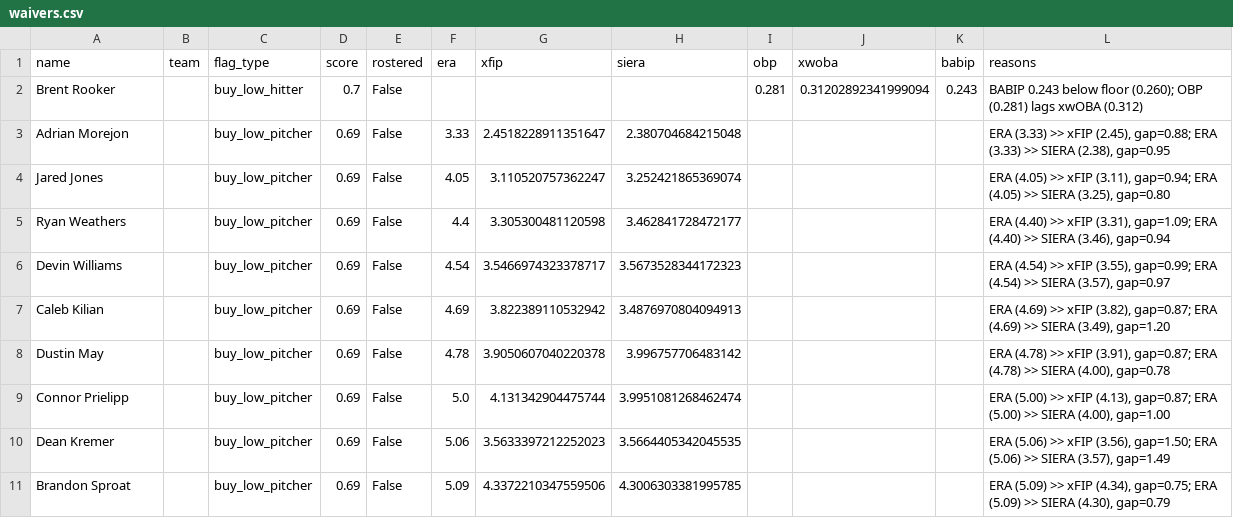
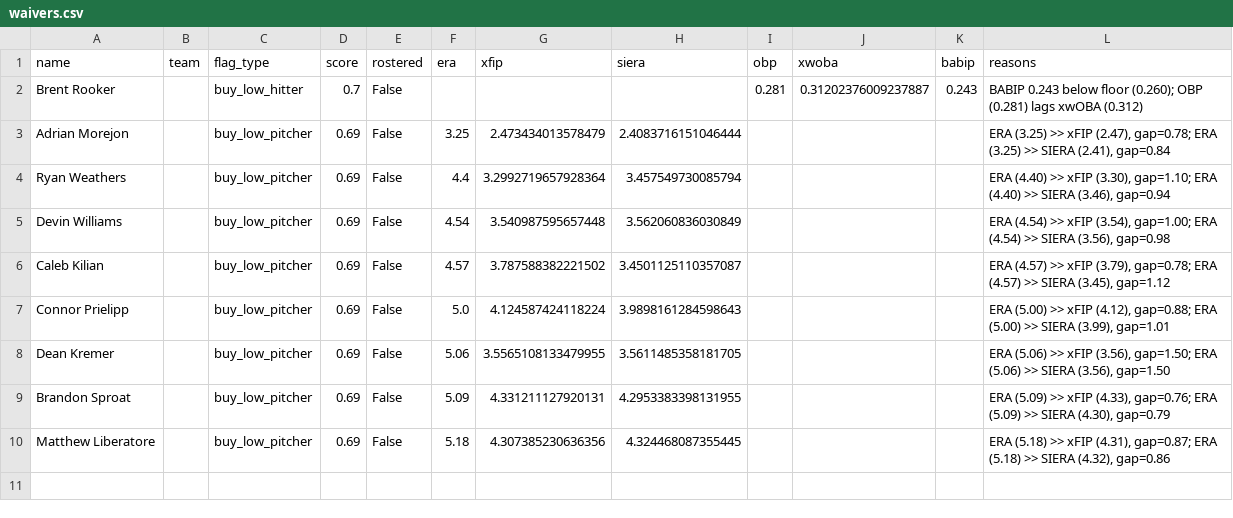
Before and after one commit to nickguarriello/pitch-slap, a CSV file: docs/data/waivers.csv, drawn as a sheet.

```diff
--- a/docs/data/waivers.csv
+++ b/docs/data/waivers.csv
@@ -1,11 +1,10 @@
 name,team,flag_type,score,rostered,era,xfip,siera,obp,xwoba,babip,reasons
-Brent Rooker,,buy_low_hitter,0.7,False,,,,0.281,0.31202892341999094,0.243,BABIP 0.243 below floor (0.260); OBP (0.281) lags xwOBA (0.312)
-Adrian Morejon,,buy_low_pitcher,0.69,False,3.33,2.4518228911351647,2.380704684215048,,,,"ERA (3.33) >> xFIP (2.45), gap=0.88; ERA (3.33) >> SIERA (2.38), gap=0.95"
-Jared Jones,,buy_low_pitcher,0.69,False,4.05,3.110520757362247,3.252421865369074,,,,"ERA (4.05) >> xFIP (3.11), gap=0.94; ERA (4.05) >> SIERA (3.25), gap=0.80"
-Ryan Weathers,,buy_low_pitcher,0.69,False,4.4,3.305300481120598,3.462841728472177,,,,"ERA (4.40) >> xFIP (3.31), gap=1.09; ERA (4.40) >> SIERA (3.46), gap=0.94"
-Devin Williams,,buy_low_pitcher,0.69,False,4.54,3.5466974323378717,3.5673528344172323,,,,"ERA (4.54) >> xFIP (3.55), gap=0.99; ERA (4.54) >> SIERA (3.57), gap=0.97"
-Caleb Kilian,,buy_low_pitcher,0.69,False,4.69,3.822389110532942,3.4876970804094913,,,,"ERA (4.69) >> xFIP (3.82), gap=0.87; ERA (4.69) >> SIERA (3.49), gap=1.20"
-Dustin May,,buy_low_pitcher,0.69,False,4.78,3.9050607040220378,3.996757706483142,,,,"ERA (4.78) >> xFIP (3.91), gap=0.87; ERA (4.78) >> SIERA (4.00), gap=0.78"
-Connor Prielipp,,buy_low_pitcher,0.69,False,5.0,4.131342904475744,3.9951081268462474,,,,"ERA (5.00) >> xFIP (4.13), gap=0.87; ERA (5.00) >> SIERA (4.00), gap=1.00"
-Dean Kremer,,buy_low_pitcher,0.69,False,5.06,3.5633397212252023,3.5664405342045535,,,,"ERA (5.06) >> xFIP (3.56), gap=1.50; ERA (5.06) >> SIERA (3.57), gap=1.49"
-Brandon Sproat,,buy_low_pitcher,0.69,False,5.09,4.3372210347559506,4.3006303381995785,,,,"ERA (5.09) >> xFIP (4.34), gap=0.75; ERA (5.09) >> SIERA (4.30), gap=0.79"
+Brent Rooker,,buy_low_hitter,0.7,False,,,,0.281,0.31202376009237887,0.243,BABIP 0.243 below floor (0.260); OBP (0.281) lags xwOBA (0.312)
+Adrian Morejon,,buy_low_pitcher,0.69,False,3.25,2.473434013578479,2.4083716151046444,,,,"ERA (3.25) >> xFIP (2.47), gap=0.78; ERA (3.25) >> SIERA (2.41), gap=0.84"
+Ryan Weathers,,buy_low_pitcher,0.69,False,4.4,3.2992719657928364,3.457549730085794,,,,"ERA (4.40) >> xFIP (3.30), gap=1.10; ERA (4.40) >> SIERA (3.46), gap=0.94"
+Devin Williams,,buy_low_pitcher,0.69,False,4.54,3.540987595657448,3.562060836030849,,,,"ERA (4.54) >> xFIP (3.54), gap=1.00; ERA (4.54) >> SIERA (3.56), gap=0.98"
+Caleb Kilian,,buy_low_pitcher,0.69,False,4.57,3.787588382221502,3.4501125110357087,,,,"ERA (4.57) >> xFIP (3.79), gap=0.78; ERA (4.57) >> SIERA (3.45), gap=1.12"
+Connor Prielipp,,buy_low_pitcher,0.69,False,5.0,4.124587424118224,3.9898161284598643,,,,"ERA (5.00) >> xFIP (4.12), gap=0.88; ERA (5.00) >> SIERA (3.99), gap=1.01"
+Dean Kremer,,buy_low_pitcher,0.69,False,5.06,3.5565108133479955,3.5611485358181705,,,,"ERA (5.06) >> xFIP (3.56), gap=1.50; ERA (5.06) >> SIERA (3.56), gap=1.50"
+Brandon Sproat,,buy_low_pitcher,0.69,False,5.09,4.331211127920131,4.2953383398131955,,,,"ERA (5.09) >> xFIP (4.33), gap=0.76; ERA (5.09) >> SIERA (4.30), gap=0.79"
+Matthew Liberatore,,buy_low_pitcher,0.69,False,5.18,4.307385230636356,4.324468087355445,,,,"ERA (5.18) >> xFIP (4.31), gap=0.87; ERA (5.18) >> SIERA (4.32), gap=0.86"
```
Also changed, not shown: docs/data/roster.csv, 9 other files.
